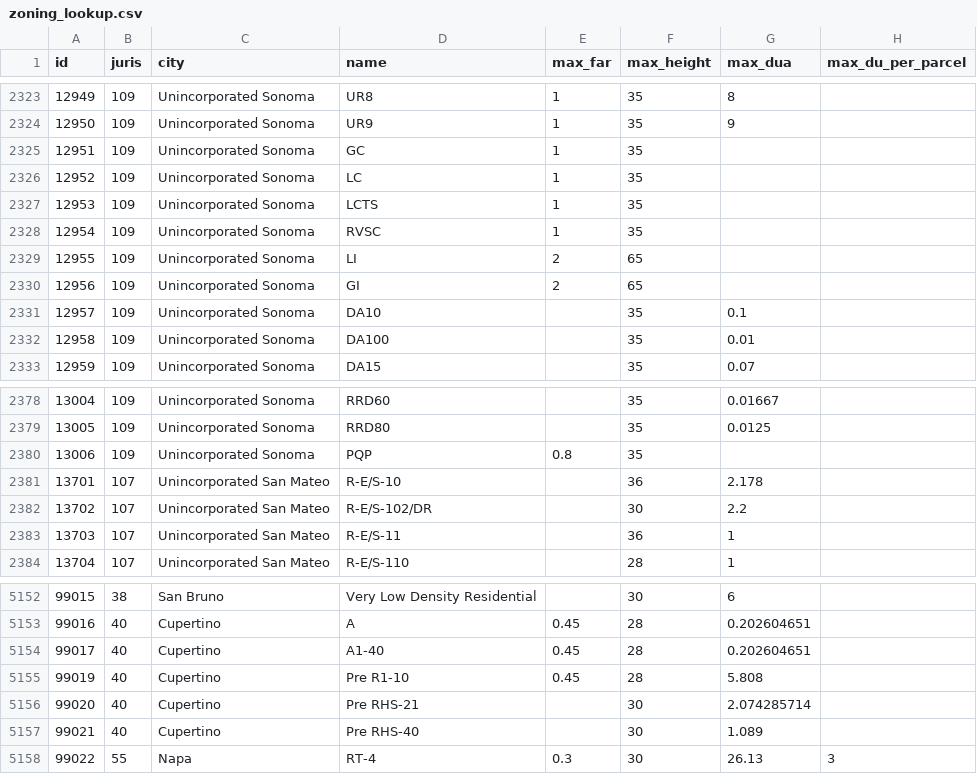
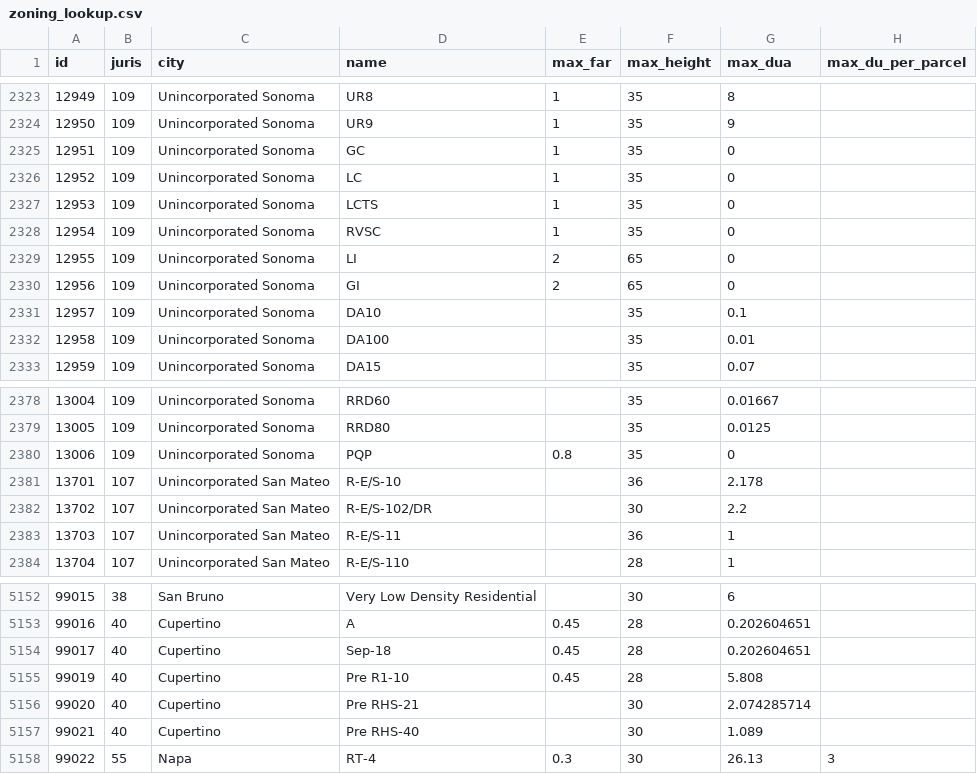
Before and after one commit to UDST/bayarea_urbansim, a CSV file: data/zoning_lookup.csv, drawn as a sheet; only a part is shown, gaps mark what is left out; the diff names each change by its address in the sheet, - before the commit and + after, or states it on an @@ line.

Commit message:
set dua to zero in sonoma county

```diff
--- a/data/zoning_lookup.csv
+++ b/data/zoning_lookup.csv
-G2325:G2330 (max_dua): (empty)
+G2325:G2330 (max_dua): 0
-G2380 (max_dua): (empty)
+G2380 (max_dua): 0
-D5154 (name): A1-40
+D5154 (name): Sep-18
```
